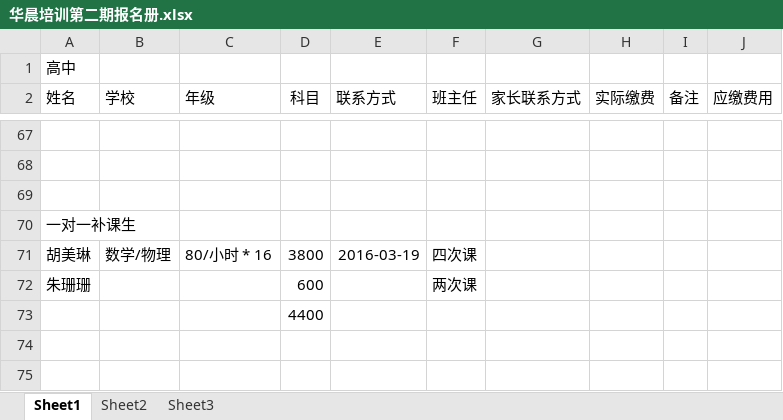
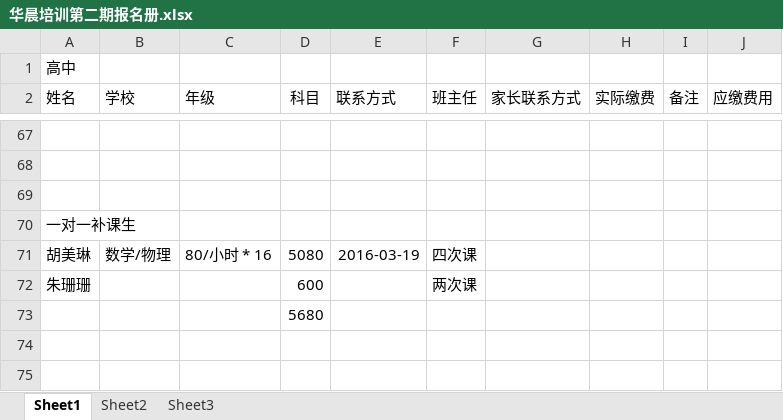
Before and after one commit to SolidFighter/edu_doc, an Excel workbook: 华晨培训第二期报名册.xlsx, sheet Sheet1, drawn as a sheet; only a part is shown, gaps mark what is left out; values as stored, in another font and other column widths than the file's, no borders; the diff names each change by its address in the sheet, - before the commit and + after, or states it on an @@ line.

```diff
--- a/华晨培训第二期报名册.xlsx (sheet Sheet1)
+++ b/华晨培训第二期报名册.xlsx (sheet Sheet1)
-D71 (科目): 3800
+D71 (科目): 5080
-D73 (科目): 4400
+D73 (科目): 5680
```
Also changed, not shown: 华晨培训第三期报名册.xlsx.
